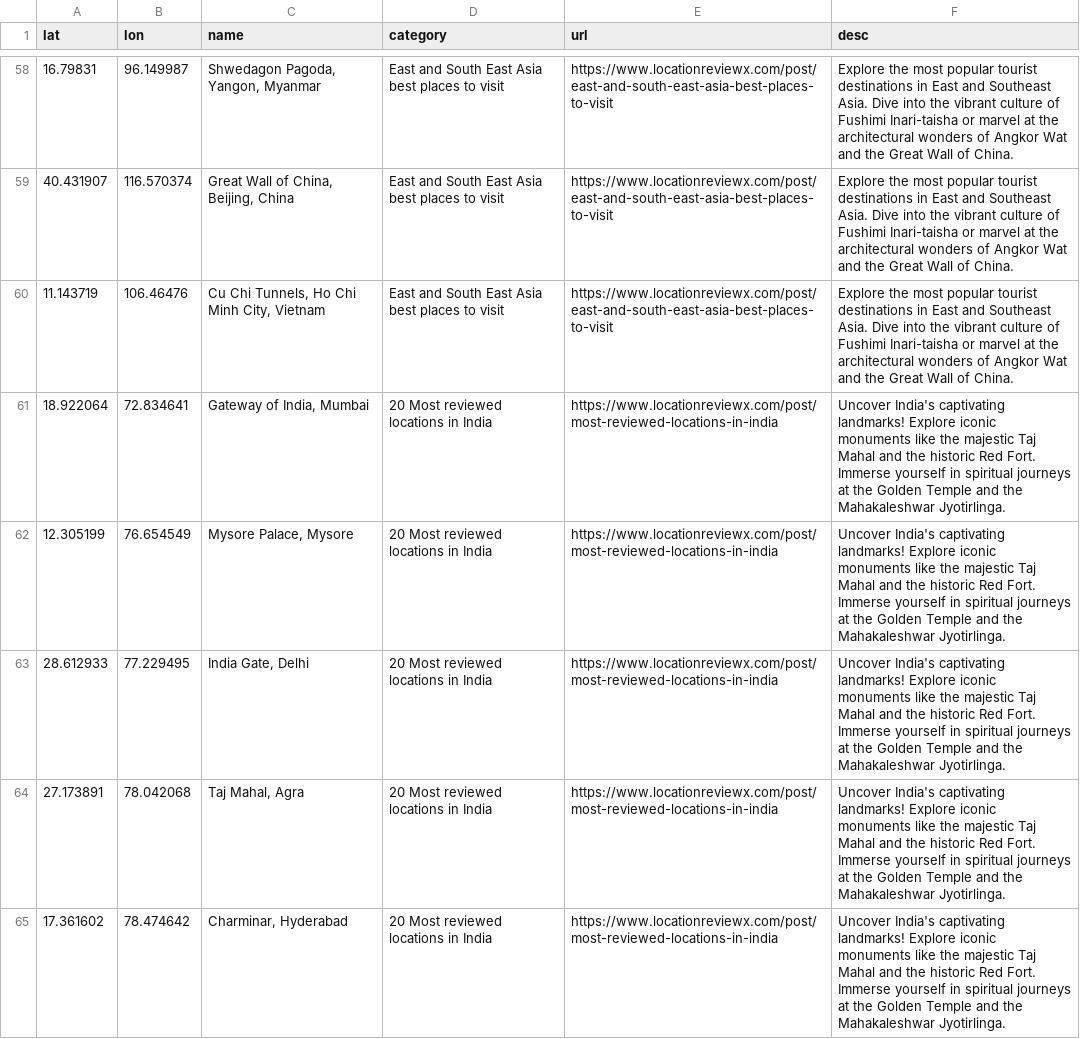
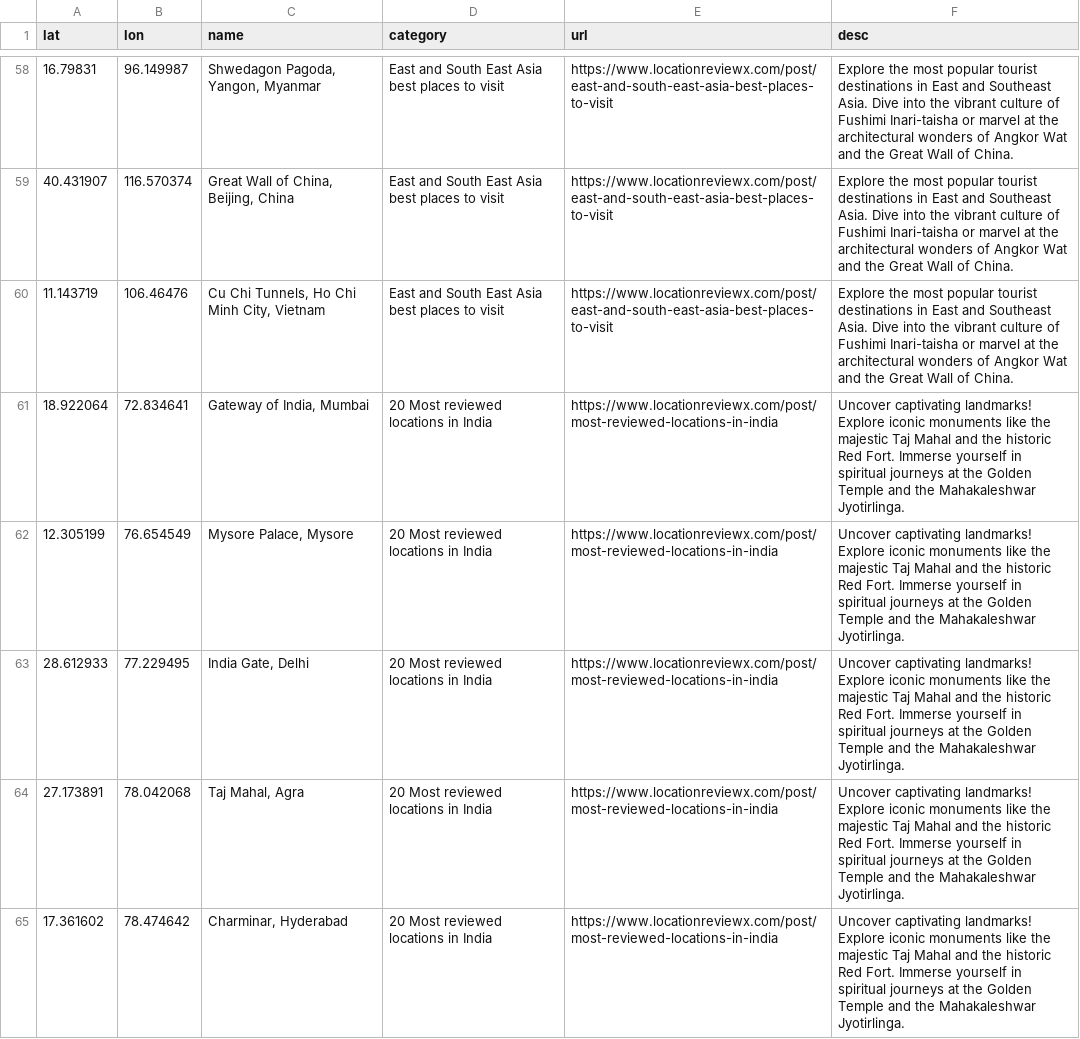
Before and after one commit to locationreviewx/ReviewXwebsite, a CSV file: alllocationsdata.csv, drawn as a sheet; only a part is shown, gaps mark what is left out; the diff covers the shown part only.

```diff
--- a/alllocationsdata.csv
+++ b/alllocationsdata.csv
@@ -60,6 +60,6 @@ lat,lon,name,category,url,desc
 11.143719,106.46476,"Cu Chi Tunnels, Ho Chi Minh City, Vietnam",East and South East Asia best places to visit,https://www.locationreviewx.com/post/east-and-south-east-asia-best-places-to-visit,Explore the most popular tourist destinations in East and Southeast Asia.  Dive into the vibrant culture of Fushimi Inari-taisha or marvel at the architectural wonders of Angkor Wat and the Great Wall of China.
-18.922064,72.834641,"Gateway of India, Mumbai",20 Most reviewed locations in India,https://www.locationreviewx.com/post/most-reviewed-locations-in-india,Uncover India's captivating landmarks! Explore iconic monuments like the majestic Taj Mahal and the historic Red Fort. Immerse yourself in spiritual journeys at the Golden Temple and the Mahakaleshwar Jyotirlinga.
-12.305199,76.654549,"Mysore Palace, Mysore",20 Most reviewed locations in India,https://www.locationreviewx.com/post/most-reviewed-locations-in-india,Uncover India's captivating landmarks! Explore iconic monuments like the majestic Taj Mahal and the historic Red Fort. Immerse yourself in spiritual journeys at the Golden Temple and the Mahakaleshwar Jyotirlinga.
-28.612933,77.229495,"India Gate, Delhi",20 Most reviewed locations in India,https://www.locationreviewx.com/post/most-reviewed-locations-in-india,Uncover India's captivating landmarks! Explore iconic monuments like the majestic Taj Mahal and the historic Red Fort. Immerse yourself in spiritual journeys at the Golden Temple and the Mahakaleshwar Jyotirlinga.
-27.173891,78.042068,"Taj Mahal, Agra",20 Most reviewed locations in India,https://www.locationreviewx.com/post/most-reviewed-locations-in-india,Uncover India's captivating landmarks! Explore iconic monuments like the majestic Taj Mahal and the historic Red Fort. Immerse yourself in spiritual journeys at the Golden Temple and the Mahakaleshwar Jyotirlinga.
-17.361602,78.474642,"Charminar, Hyderabad",20 Most reviewed locations in India,https://www.locationreviewx.com/post/most-reviewed-locations-in-india,Uncover India's captivating landmarks! Explore iconic monuments like the majestic Taj Mahal and the historic Red Fort. Immerse yourself in spiritual journeys at the Golden Temple and the Mahakaleshwar Jyotirlinga.
+18.922064,72.834641,"Gateway of India, Mumbai",20 Most reviewed locations in India,https://www.locationreviewx.com/post/most-reviewed-locations-in-india,Uncover  captivating landmarks! Explore iconic monuments like the majestic Taj Mahal and the historic Red Fort. Immerse yourself in spiritual journeys at the Golden Temple and the Mahakaleshwar Jyotirlinga.
+12.305199,76.654549,"Mysore Palace, Mysore",20 Most reviewed locations in India,https://www.locationreviewx.com/post/most-reviewed-locations-in-india,Uncover  captivating landmarks! Explore iconic monuments like the majestic Taj Mahal and the historic Red Fort. Immerse yourself in spiritual journeys at the Golden Temple and the Mahakaleshwar Jyotirlinga.
+28.612933,77.229495,"India Gate, Delhi",20 Most reviewed locations in India,https://www.locationreviewx.com/post/most-reviewed-locations-in-india,Uncover  captivating landmarks! Explore iconic monuments like the majestic Taj Mahal and the historic Red Fort. Immerse yourself in spiritual journeys at the Golden Temple and the Mahakaleshwar Jyotirlinga.
+27.173891,78.042068,"Taj Mahal, Agra",20 Most reviewed locations in India,https://www.locationreviewx.com/post/most-reviewed-locations-in-india,Uncover  captivating landmarks! Explore iconic monuments like the majestic Taj Mahal and the historic Red Fort. Immerse yourself in spiritual journeys at the Golden Temple and the Mahakaleshwar Jyotirlinga.
+17.361602,78.474642,"Charminar, Hyderabad",20 Most reviewed locations in India,https://www.locationreviewx.com/post/most-reviewed-locations-in-india,Uncover  captivating landmarks! Explore iconic monuments like the majestic Taj Mahal and the historic Red Fort. Immerse yourself in spiritual journeys at the Golden Temple and the Mahakaleshwar Jyotirlinga.
```
Also changed, not shown: 83 edited cells elsewhere in this file.
